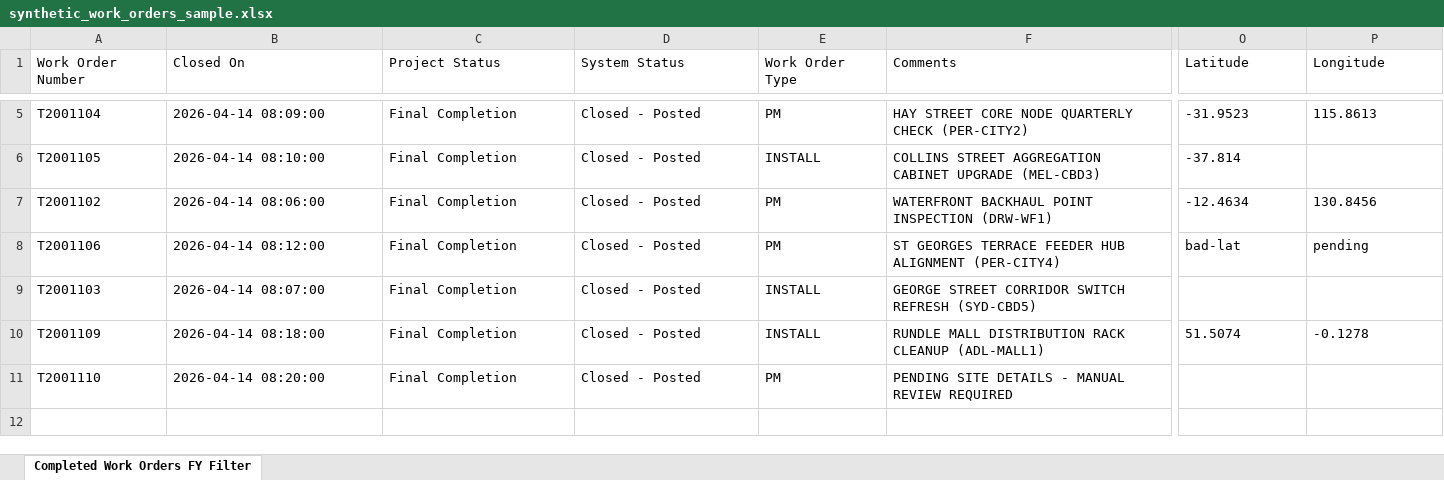
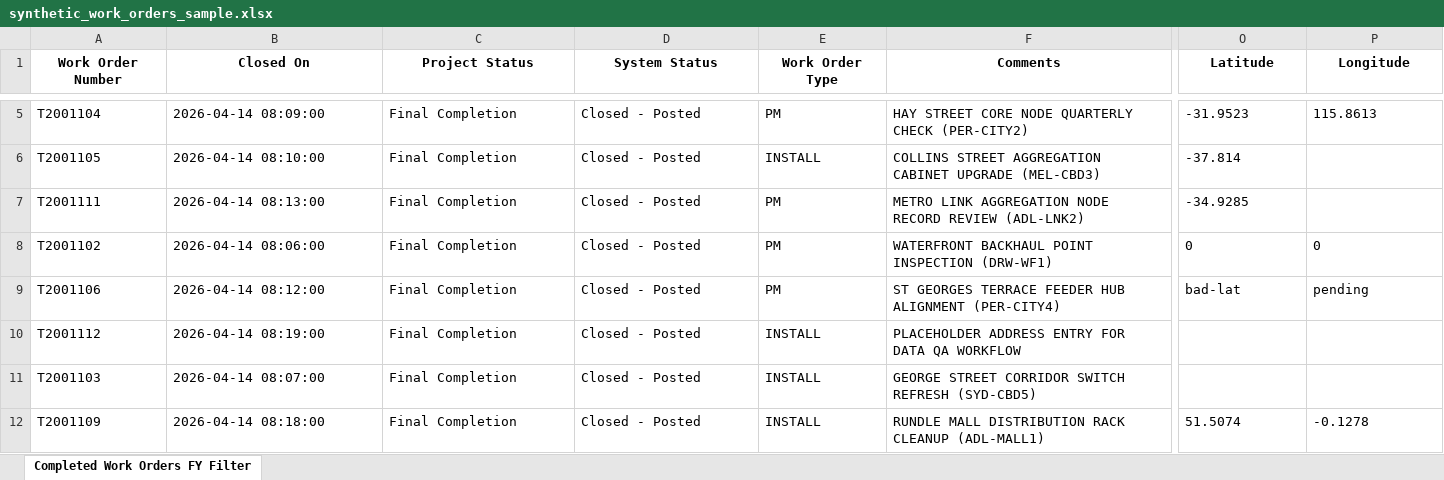
Before and after one commit to yd-null/workorder-geocode-cli, an Excel workbook: synthetic_work_orders_sample.xlsx, sheet Completed Work Orders FY Filter, drawn as a sheet; only a part is shown, gaps mark what is left out; the shorter side is filled out with more unchanged rows; values as stored, in another font and other column widths than the file's, no borders; addresses are those after the commit; rows hold the shown columns only; the diff covers the shown part only; the diff names each change by its address in the sheet, - before the commit and + after, or states it on an @@ line.

Commit message:
Prepare v0.2.0 release
Simplify execution to the single core CLI module, add packaging metadata, and tighten empty-address/out-of-bounds handling with expanded fixture coverage for realistic edge cases.

```diff
--- a/synthetic_work_orders_sample.xlsx (sheet Completed Work Orders FY Filter)
+++ b/synthetic_work_orders_sample.xlsx (sheet Completed Work Orders FY Filter)
@@ A1:P1 bold: off → on, alignment: left → center @@
+row 7: T2001111 | 2026-04-14 08:13:00 | Final Completion | Closed - Posted | PM | METRO LINK AGGREGATION NODE RECORD REVIEW (ADL-LNK2) | -34.9285
-O8 (Latitude): -12.4634
+O8 (Latitude): 0
-P8 (Longitude): 130.8456
+P8 (Longitude): 0
+row 10: T2001112 | 2026-04-14 08:19:00 | Final Completion | Closed - Posted | INSTALL | PLACEHOLDER ADDRESS ENTRY FOR DATA QA WORKFLOW
```
Also changed, not shown: cell formats elsewhere in this sheet, 8 other files.
